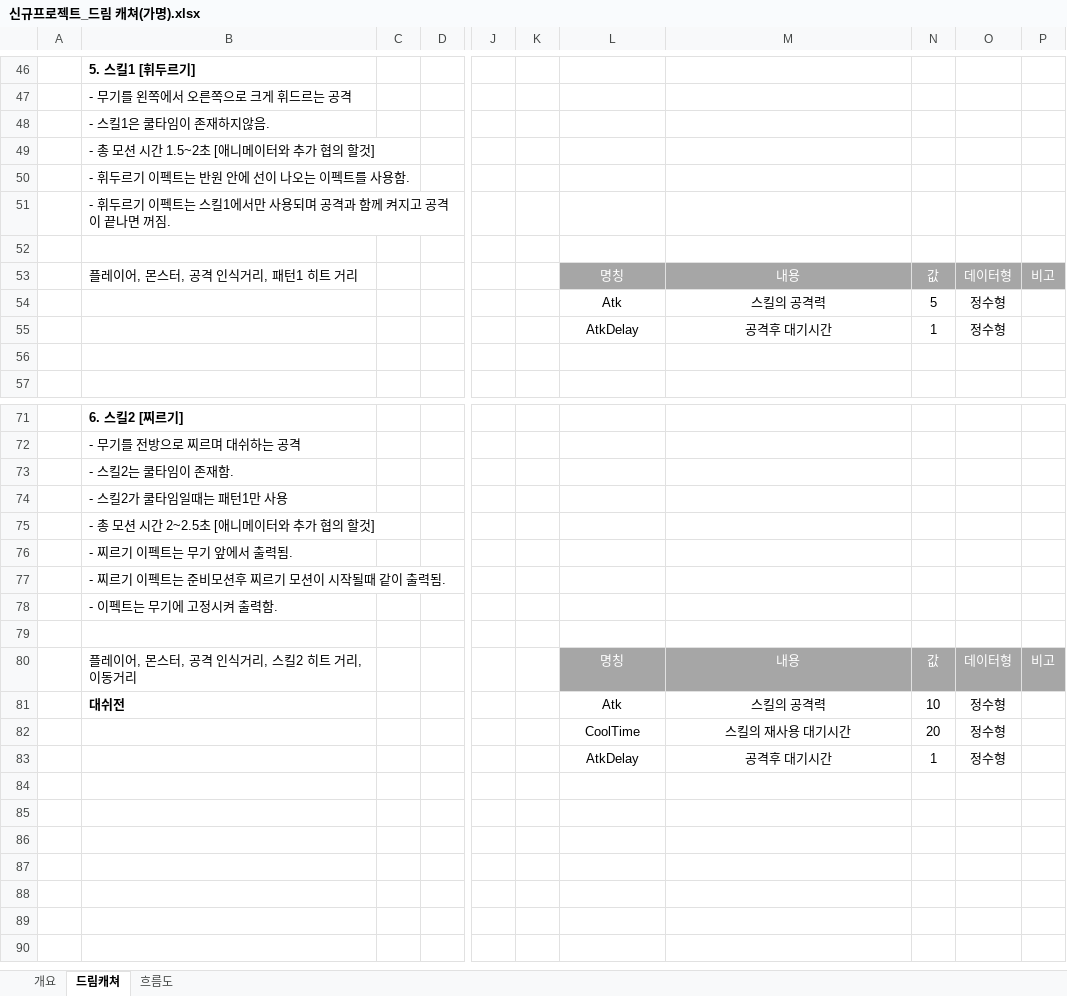
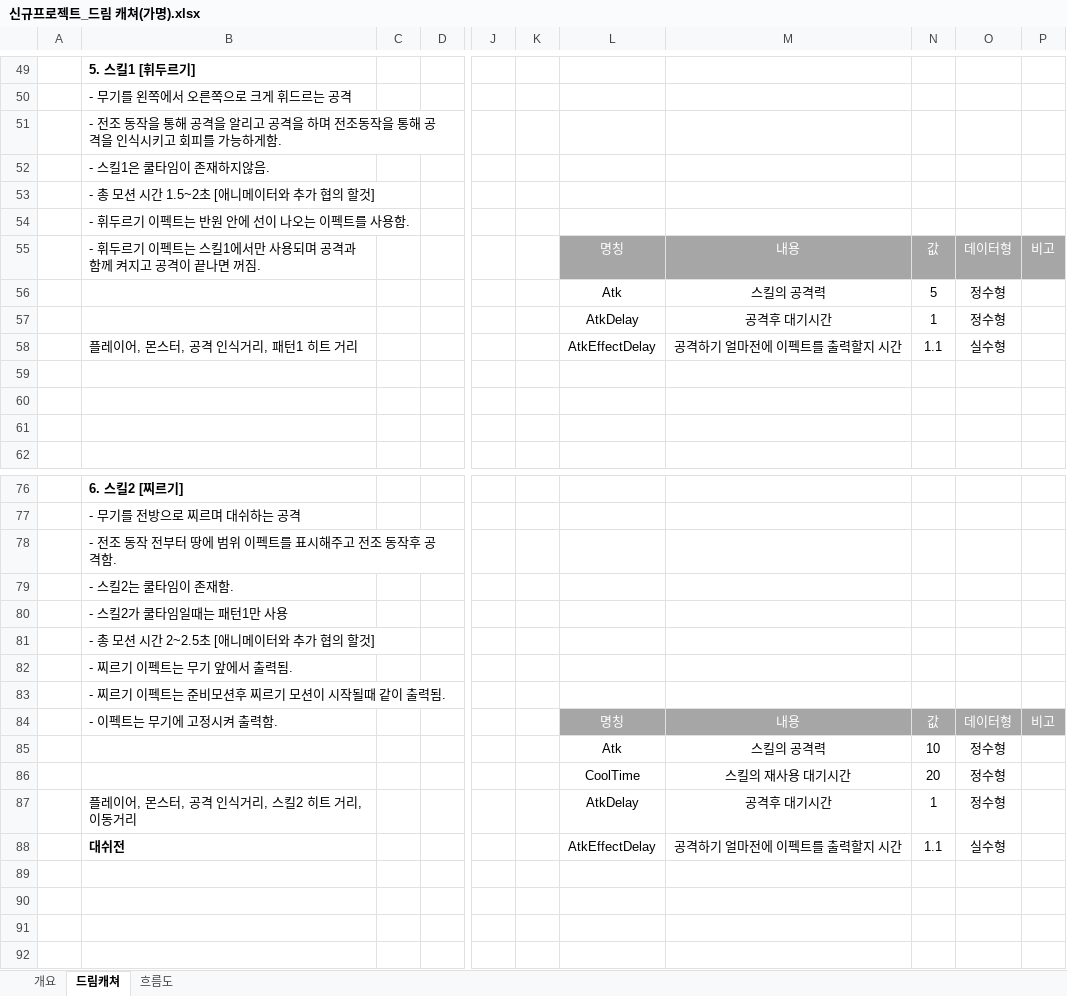
Before and after one commit to lalyns/MondayClass, an Excel workbook: Document/시스템 기획서/몬스터/신규프로젝트_드림 캐쳐(가명).xlsx, sheet 드림캐쳐, drawn as a sheet; only a part is shown, gaps mark what is left out; the shorter side is filled out with more unchanged rows; values as stored, in another font and other column widths than the file's, no borders; charts and pictures not drawn; removed rows and columns are numbered as before the commit, all else as after; rows hold the shown columns only; the diff covers the shown part only; the diff names each change by its address in the sheet, - before the commit and + after, or states it on an @@ line.

```diff
--- a/Document/시스템 기획서/몬스터/신규프로젝트_드림 캐쳐(가명).xlsx (sheet 드림캐쳐)
+++ b/Document/시스템 기획서/몬스터/신규프로젝트_드림 캐쳐(가명).xlsx (sheet 드림캐쳐)
+row 51:  | - 전조 동작을 통해 공격을 알리고 공격을 하며 전조동작을 통해 공격을 인식시키고 회피를 가능하게함.
-row 51:  | - 휘두르기 이펙트는 스킬1에서만 사용되며 공격과 함께 켜지고 공격이 끝나면 꺼짐.
-row 52: (empty)
-B55: 플레이어, 몬스터, 공격 인식거리, 패턴1 히트 거리
+B55: - 휘두르기 이펙트는 스킬1에서만 사용되며 공격과 함께 켜지고 공격이 끝나면 꺼짐.
+row 58:  | 플레이어, 몬스터, 공격 인식거리, 패턴1 히트 거리 |  |  |  |  | AtkEffectDelay | 공격하기 얼마전에 이펙트를 출력할지 시간 | 1.1 | 실수형
+row 59: (empty)
+row 60: (empty)
+row 78:  | - 전조 동작 전부터 땅에 범위 이펙트를 표시해주고 전조 동작후 공격함.
-row 78:  | - 이펙트는 무기에 고정시켜 출력함.
+row 84:  | - 이펙트는 무기에 고정시켜 출력함. |  |  |  |  | 명칭 | 내용 | 값 | 데이터형 | 비고
+row 85:  |  |  |  |  |  | Atk | 스킬의 공격력 | 10 | 정수형
@@ row 82 moved to row 86: CoolTime @@
+row 87:  | 플레이어, 몬스터, 공격 인식거리, 스킬2 히트 거리, 이동거리 |  |  |  |  | AtkDelay | 공격후 대기시간 | 1 | 정수형
+row 88:  | 대쉬전 |  |  |  |  | AtkEffectDelay | 공격하기 얼마전에 이펙트를 출력할지 시간 | 1.1 | 실수형
-row 90:  | 플레이어, 몬스터, 공격 인식거리, 스킬2 히트 거리, 이동거리 |  |  |  |  | 명칭 | 내용 | 값 | 데이터형 | 비고
+row 90: (empty)
-L90:P90 fill: #A6A6A6
+L90:P90 fill: none
-row 81:  | 대쉬전 |  |  |  |  | Atk | 스킬의 공격력 | 10 | 정수형
-row 83:  |  |  |  |  |  | AtkDelay | 공격후 대기시간 | 1 | 정수형
```
Also changed, not shown: 3 added rows, 3 edited cells and cell formats elsewhere in this sheet, charts or pictures, Document/리스트/애니 리스트_강일구.xlsx, Document/시스템 기획서/신규프로젝트_미션 시스템_강동민.xlsx.
